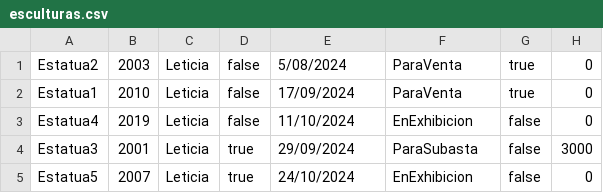
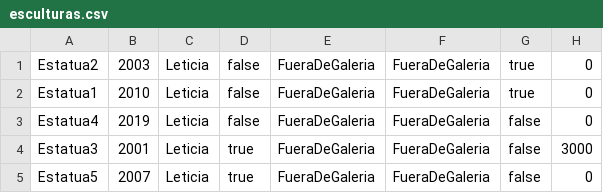
Before and after one commit to DPOO-grupo-5-202401/Proyecto3, a CSV file: esculturas.csv, drawn as a sheet; only a part is shown; the diff names each change by its address in the sheet, - before the commit and + after, or states it on an @@ line.

```diff
--- a/esculturas.csv
+++ b/esculturas.csv
-E1: 5/08/2024
+E1: FueraDeGaleria
-F1:F2: ParaVenta
+F1:F2: FueraDeGaleria
-E2: 17/09/2024
+E2: FueraDeGaleria
-E3: 11/10/2024
+E3: FueraDeGaleria
-F3: EnExhibicion
+F3: FueraDeGaleria
-E4: 29/09/2024
+E4: FueraDeGaleria
-F4: ParaSubasta
+F4: FueraDeGaleria
-E5: 24/10/2024
+E5: FueraDeGaleria
-F5: EnExhibicion
+F5: FueraDeGaleria
```
Also changed, not shown: videos.csv, 40 other files.
